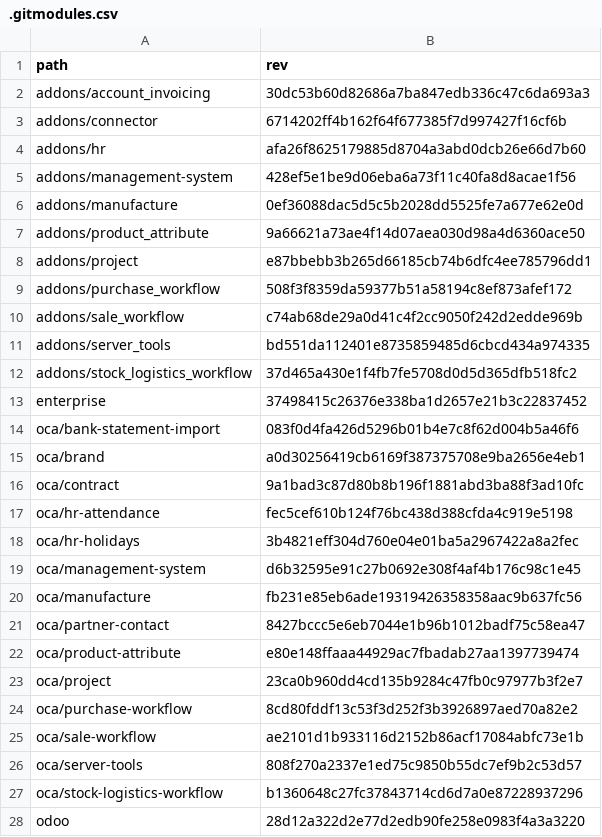
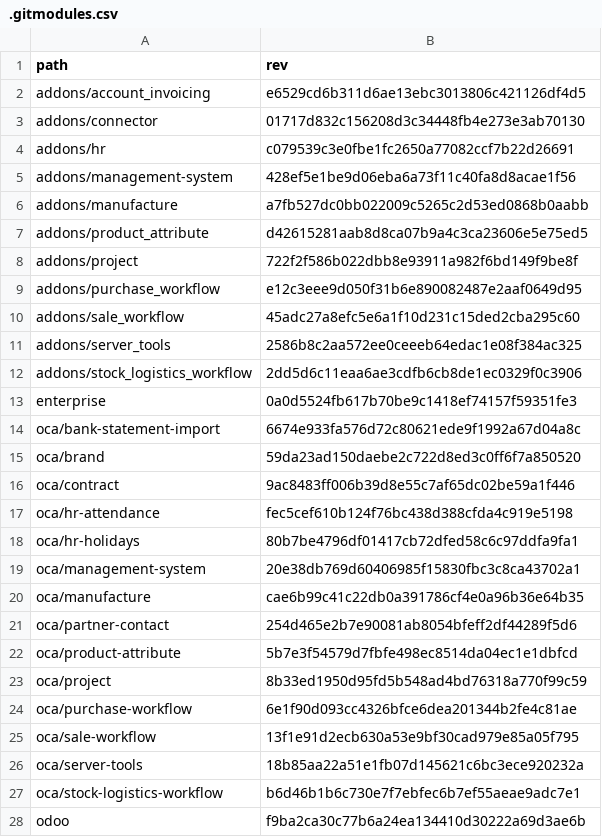
Before and after one commit to Mint-System/Odoo-Build, a CSV file: versions/17.0/.gitmodules.csv, drawn as a sheet; only a part is shown; the diff covers the shown part only.

```diff
--- a/versions/17.0/.gitmodules.csv
+++ b/versions/17.0/.gitmodules.csv
@@ -1,28 +1,28 @@
 path,rev
-addons/account_invoicing,30dc53b60d82686a7ba847edb336c47c6da693a3
-addons/connector,6714202ff4b162f64f677385f7d997427f16cf6b
-addons/hr,afa26f8625179885d8704a3abd0dcb26e66d7b60
+addons/account_invoicing,e6529cd6b311d6ae13ebc3013806c421126df4d5
+addons/connector,01717d832c156208d3c34448fb4e273e3ab70130
+addons/hr,c079539c3e0fbe1fc2650a77082ccf7b22d26691
 addons/management-system,428ef5e1be9d06eba6a73f11c40fa8d8acae1f56
-addons/manufacture,0ef36088dac5d5c5b2028dd5525fe7a677e62e0d
-addons/product_attribute,9a66621a73ae4f14d07aea030d98a4d6360ace50
-addons/project,e87bbebb3b265d66185cb74b6dfc4ee785796dd1
-addons/purchase_workflow,508f3f8359da59377b51a58194c8ef873afef172
-addons/sale_workflow,c74ab68de29a0d41c4f2cc9050f242d2edde969b
-addons/server_tools,bd551da112401e8735859485d6cbcd434a974335
-addons/stock_logistics_workflow,37d465a430e1f4fb7fe5708d0d5d365dfb518fc2
-enterprise,37498415c26376e338ba1d2657e21b3c22837452
-oca/bank-statement-import,083f0d4fa426d5296b01b4e7c8f62d004b5a46f6
-oca/brand,a0d30256419cb6169f387375708e9ba2656e4eb1
-oca/contract,9a1bad3c87d80b8b196f1881abd3ba88f3ad10fc
+addons/manufacture,a7fb527dc0bb022009c5265c2d53ed0868b0aabb
+addons/product_attribute,d42615281aab8d8ca07b9a4c3ca23606e5e75ed5
+addons/project,722f2f586b022dbb8e93911a982f6bd149f9be8f
+addons/purchase_workflow,e12c3eee9d050f31b6e890082487e2aaf0649d95
+addons/sale_workflow,45adc27a8efc5e6a1f10d231c15ded2cba295c60
+addons/server_tools,2586b8c2aa572ee0ceeeb64edac1e08f384ac325
+addons/stock_logistics_workflow,2dd5d6c11eaa6ae3cdfb6cb8de1ec0329f0c3906
+enterprise,0a0d5524fb617b70be9c1418ef74157f59351fe3
+oca/bank-statement-import,6674e933fa576d72c80621ede9f1992a67d04a8c
+oca/brand,59da23ad150daebe2c722d8ed3c0ff6f7a850520
+oca/contract,9ac8483ff006b39d8e55c7af65dc02be59a1f446
 oca/hr-attendance,fec5cef610b124f76bc438d388cfda4c919e5198
-oca/hr-holidays,3b4821eff304d760e04e01ba5a2967422a8a2fec
-oca/management-system,d6b32595e91c27b0692e308f4af4b176c98c1e45
-oca/manufacture,fb231e85eb6ade19319426358358aac9b637fc56
-oca/partner-contact,8427bccc5e6eb7044e1b96b1012badf75c58ea47
-oca/product-attribute,e80e148ffaaa44929ac7fbadab27aa1397739474
-oca/project,23ca0b960dd4cd135b9284c47fb0c97977b3f2e7
-oca/purchase-workflow,8cd80fddf13c53f3d252f3b3926897aed70a82e2
-oca/sale-workflow,ae2101d1b933116d2152b86acf17084abfc73e1b
-oca/server-tools,808f270a2337e1ed75c9850b55dc7ef9b2c53d57
-oca/stock-logistics-workflow,b1360648c27fc37843714cd6d7a0e87228937296
-odoo,28d12a322d2e77d2edb90fe258e0983f4a3a3220
+oca/hr-holidays,80b7be4796df01417cb72dfed58c6c97ddfa9fa1
+oca/management-system,20e38db769d60406985f15830fbc3c8ca43702a1
+oca/manufacture,cae6b99c41c22db0a391786cf4e0a96b36e64b35
+oca/partner-contact,254d465e2b7e90081ab8054bfeff2df44289f5d6
+oca/product-attribute,5b7e3f54579d7fbfe498ec8514da04ec1e1dbfcd
+oca/project,8b33ed1950d95fd5b548ad4bd76318a770f99c59
+oca/purchase-workflow,6e1f90d093cc4326bfce6dea201344b2fe4c81ae
+oca/sale-workflow,13f1e91d2ecb630a53e9bf30cad979e85a05f795
+oca/server-tools,18b85aa22a51e1fb07d145621c6bc3ece920232a
+oca/stock-logistics-workflow,b6d46b1b6c730e7f7ebfec6b7ef55aeae9adc7e1
+odoo,f9ba2ca30c77b6a24ea134410d30222a69d3ae6b
```
Also changed, not shown: 1 edited cell elsewhere in this file, versions/16.0/.gitmodules.csv, versions/18.0/.gitmodules.csv, 4 other files.
